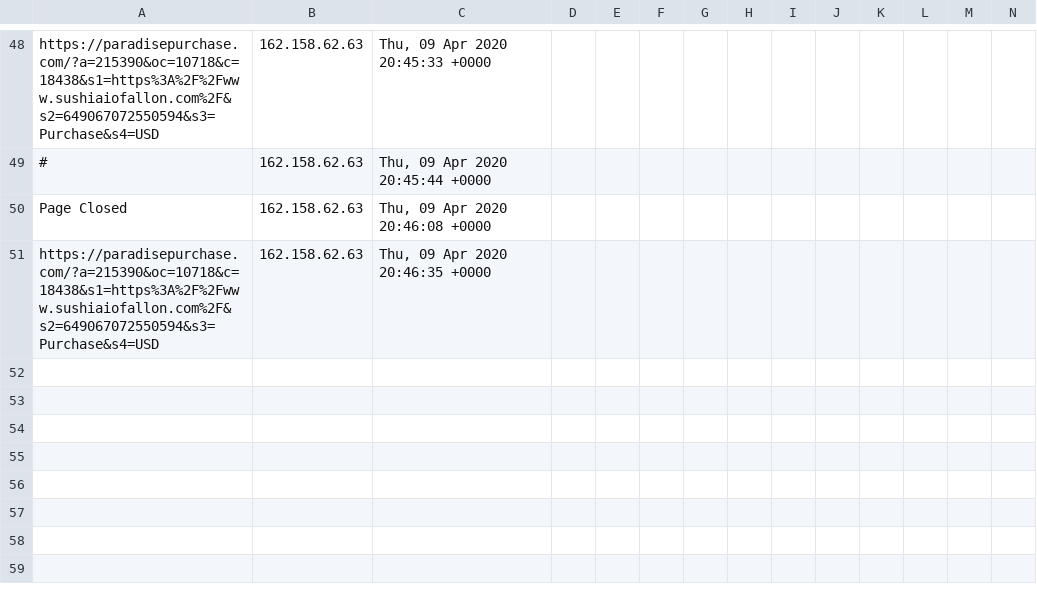
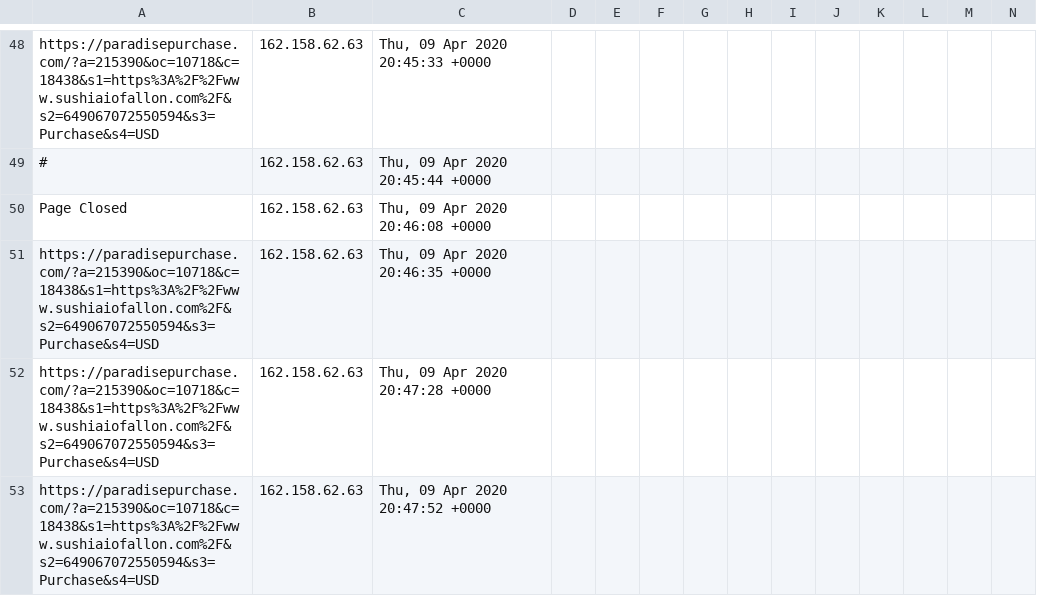
Before and after one commit to runacode/denaliseweranddrain.com, a CSV file: logs/2020__April.csv, drawn as a sheet; only a part is shown, gaps mark what is left out; rows hold the shown columns only; the diff names each change by its address in the sheet, - before the commit and + after, or states it on an @@ line.

```diff
--- a/logs/2020__April.csv
+++ b/logs/2020__April.csv
+row 52: https://paradisepurchase.com/?a=215390&oc=10718&c=18438&s1=https%3A%2F%2Fwww.sushiaiofallon.com%2F&s2=649067072550594&s3=Purchase&s4=USD | 162.158.62.63 | Thu, 09 Apr 2020 20:47:28 +0000
+row 53: https://paradisepurchase.com/?a=215390&oc=10718&c=18438&s1=https%3A%2F%2Fwww.sushiaiofallon.com%2F&s2=649067072550594&s3=Purchase&s4=USD | 162.158.62.63 | Thu, 09 Apr 2020 20:47:52 +0000
```
Also changed, not shown: 1 other file.
